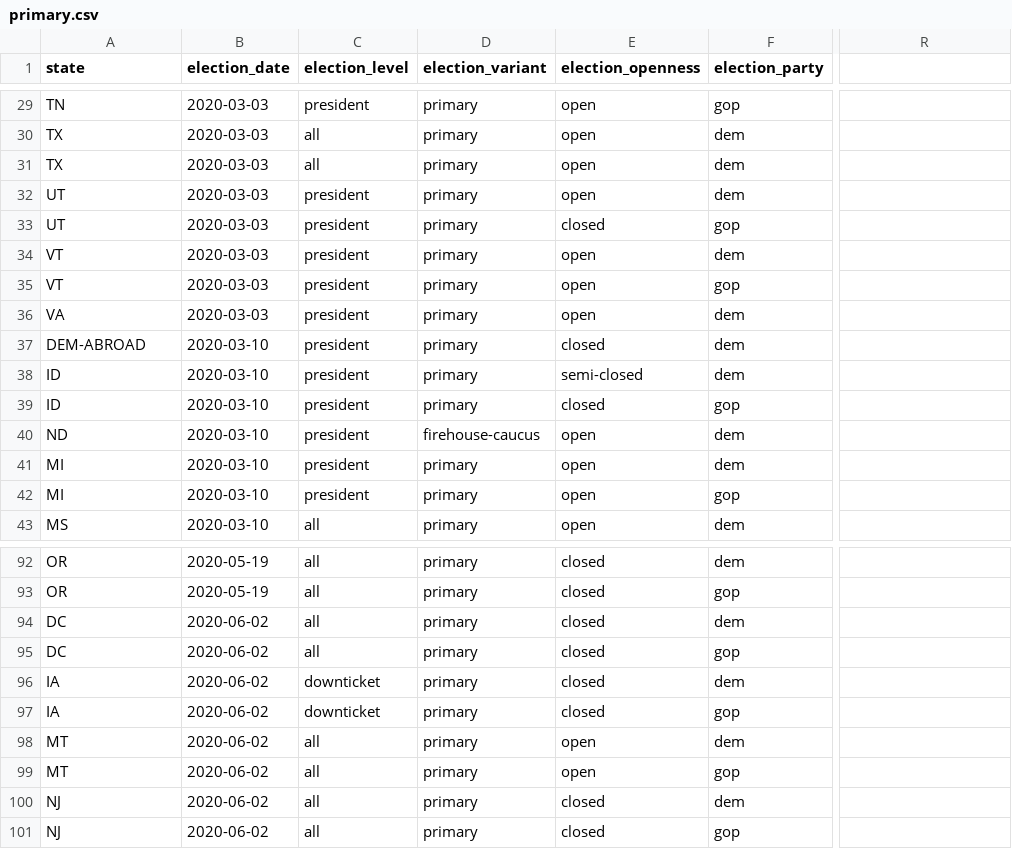
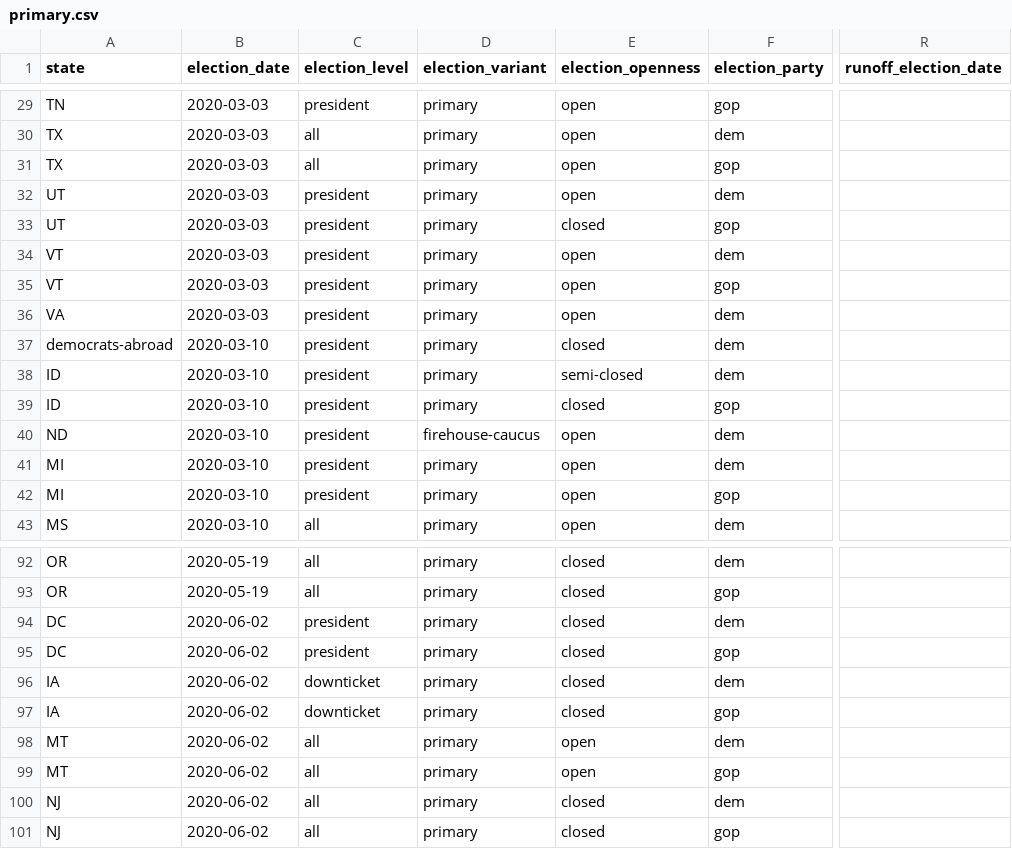
Before and after one commit to The-Politico/us-elections, a CSV file: db/elections/2020/calendars/federal/primary.csv, drawn as a sheet; only a part is shown, gaps mark what is left out; the diff names each change by its address in the sheet, - before the commit and + after, or states it on an @@ line.

Commit message:
Numerous refactors to primary and primary-runoff structure. Roll v0.4.0.

```diff
--- a/db/elections/2020/calendars/federal/primary.csv
+++ b/db/elections/2020/calendars/federal/primary.csv
-R1: (empty)
+R1: runoff_election_date
-F31 (election_party): dem
+F31 (election_party): gop
-A37 (state): DEM-ABROAD
+A37 (state): democrats-abroad
-C94:C95 (election_level): all
+C94:C95 (election_level): president
```
Also changed, not shown: db/elections/2018/calendars/federal/primary.csv, 13 other files.
